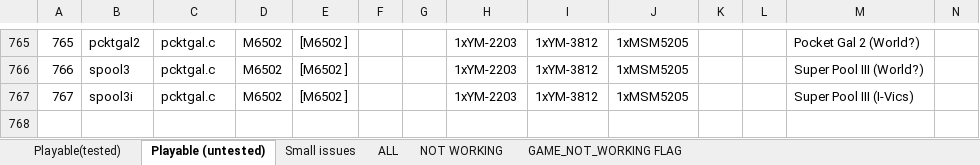
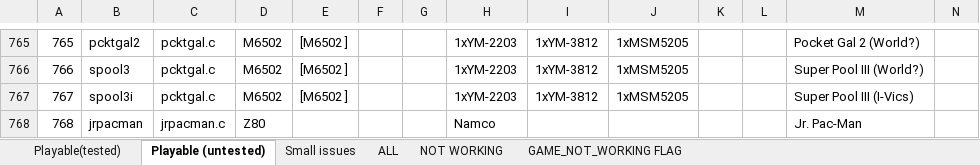
Before and after one commit to georgemoralis/arcadeflex, an Excel workbook: 0.36/compatibility.xlsx, sheet Playable (untested), drawn as a sheet; only a part is shown, gaps mark what is left out; values as stored, in another font and other column widths than the file's, no borders; rows hold the shown columns only; the diff names each change by its address in the sheet, - before the commit and + after, or states it on an @@ line.

Commit message:
036 : jrpacman driver

```diff
--- a/0.36/compatibility.xlsx (sheet Playable (untested))
+++ b/0.36/compatibility.xlsx (sheet Playable (untested))
+row 768: 768 | jrpacman | jrpacman.c | Z80 |  |  |  | Namco |  |  |  |  | Jr. Pac-Man
```
Also changed, not shown: sheet ALL, 7 other files.
